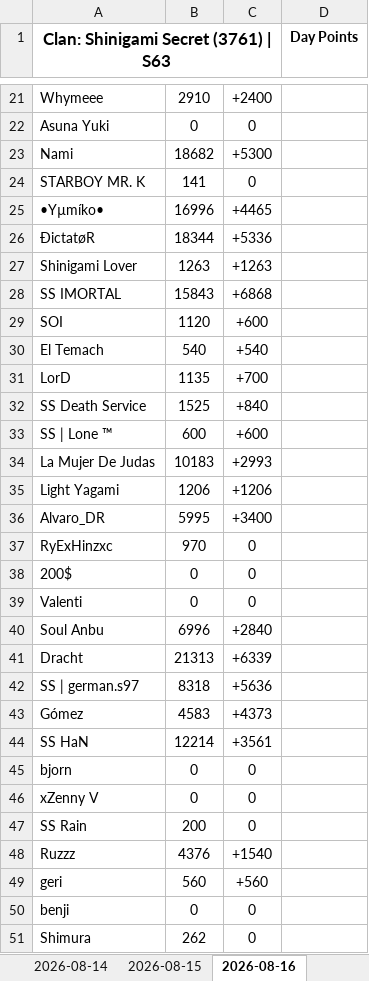
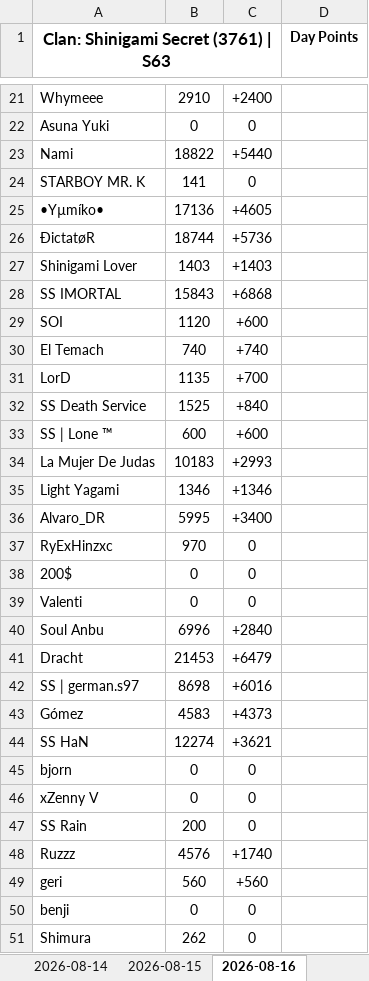
Before and after one commit to Abyssteroth/ShinigamiSecret-Reps, an Excel workbook: clan_3761.xlsx, sheet 2026-08-16, drawn as a sheet; only a part is shown, gaps mark what is left out; values as stored, in another font and other column widths than the file's, no borders; the diff covers the shown part only; the diff names each change by its address in the sheet, - before the commit and + after, or states it on an @@ line.

```diff
--- a/clan_3761.xlsx (sheet 2026-08-16)
+++ b/clan_3761.xlsx (sheet 2026-08-16)
-B23: 18682
+B23: 18822
-C23: +5300
+C23: +5440
-B25: 16996
+B25: 17136
-C25: +4465
+C25: +4605
-B26: 18344
+B26: 18744
-C26: +5336
+C26: +5736
-B27: 1263
+B27: 1403
-C27: +1263
+C27: +1403
-B30: 540
+B30: 740
-C30: +540
+C30: +740
-B35: 1206
+B35: 1346
-C35: +1206
+C35: +1346
-B41: 21313
+B41: 21453
-C41: +6339
+C41: +6479
-B42: 8318
+B42: 8698
-C42: +5636
+C42: +6016
-B44: 12214
+B44: 12274
-C44: +3561
+C44: +3621
-B48: 4376
+B48: 4576
-C48: +1540
+C48: +1740
```
Also changed, not shown: 1 added row, 1 removed row and 4 edited cells elsewhere in this sheet, 5 other files.
